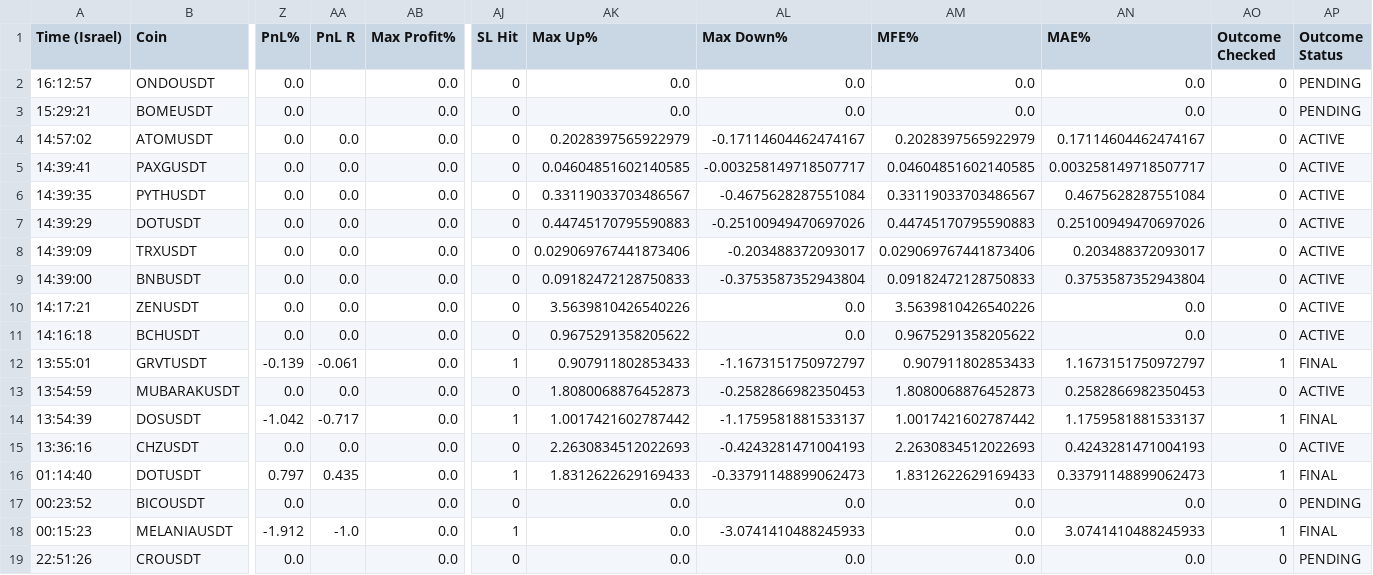
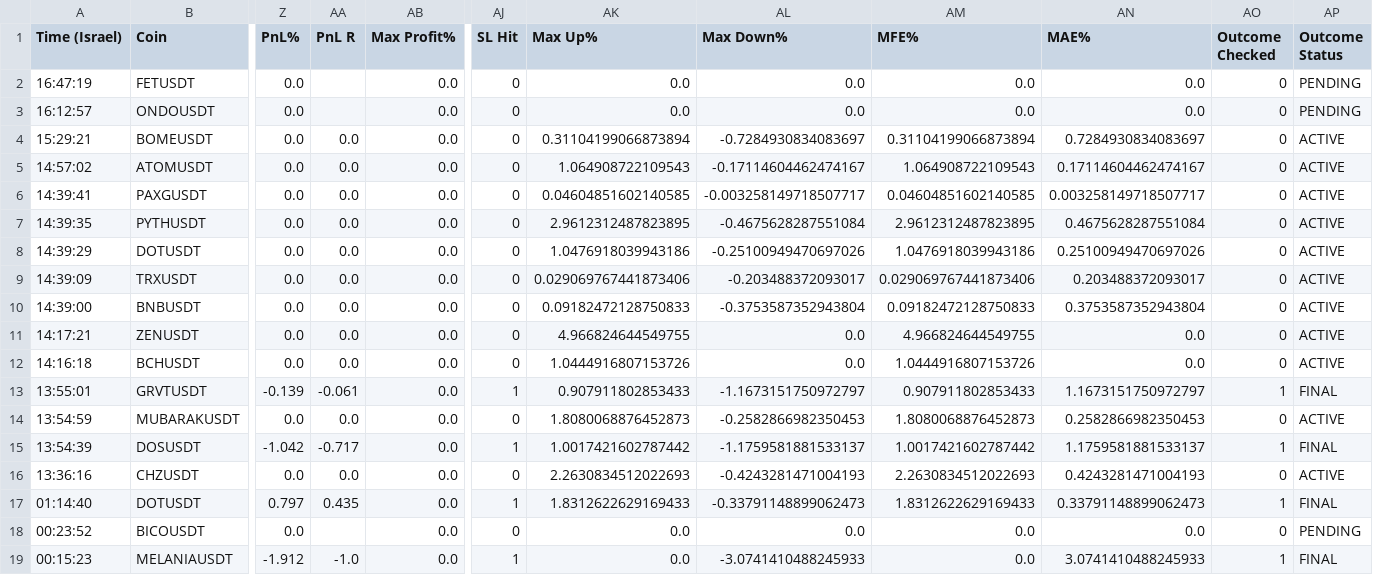
Before and after one commit to rank1984/crypto-bot, a CSV file: shadow_results.csv, drawn as a sheet; only a part is shown, gaps mark what is left out; the shorter side is filled out with more unchanged rows; addresses are those after the commit; rows hold the shown columns only; the diff names each change by its address in the sheet, - before the commit and + after, or states it on an @@ line.

```diff
--- a/shadow_results.csv
+++ b/shadow_results.csv
+row 2: 16:47:19 | FETUSDT | 0.0 |  | 0.0 | 0 | 0.0 | 0.0 | 0.0 | 0.0 | 0 | PENDING
-AA4 (PnL R): (empty)
+AA4 (PnL R): 0.0
-AK4 (Max Up%): 0.0
+AK4 (Max Up%): 0.31104199066873894
-AL4 (Max Down%): 0.0
+AL4 (Max Down%): -0.7284930834083697
-AM4 (MFE%): 0.0
+AM4 (MFE%): 0.31104199066873894
-AN4 (MAE%): 0.0
+AN4 (MAE%): 0.7284930834083697
-AP4 (Outcome Status): PENDING
+AP4 (Outcome Status): ACTIVE
-AK5 (Max Up%): 0.2028397565922979
+AK5 (Max Up%): 1.064908722109543
-AM5 (MFE%): 0.2028397565922979
+AM5 (MFE%): 1.064908722109543
-AK7 (Max Up%): 0.33119033703486567
+AK7 (Max Up%): 2.9612312487823895
-AM7 (MFE%): 0.33119033703486567
+AM7 (MFE%): 2.9612312487823895
-AK8 (Max Up%): 0.44745170795590883
+AK8 (Max Up%): 1.0476918039943186
-AM8 (MFE%): 0.44745170795590883
+AM8 (MFE%): 1.0476918039943186
-AK11 (Max Up%): 3.5639810426540226
+AK11 (Max Up%): 4.966824644549755
-AM11 (MFE%): 3.5639810426540226
+AM11 (MFE%): 4.966824644549755
-AK12 (Max Up%): 0.9675291358205622
+AK12 (Max Up%): 1.0444916807153726
-AM12 (MFE%): 0.9675291358205622
+AM12 (MFE%): 1.0444916807153726
```
Also changed, not shown: 1 other file.
